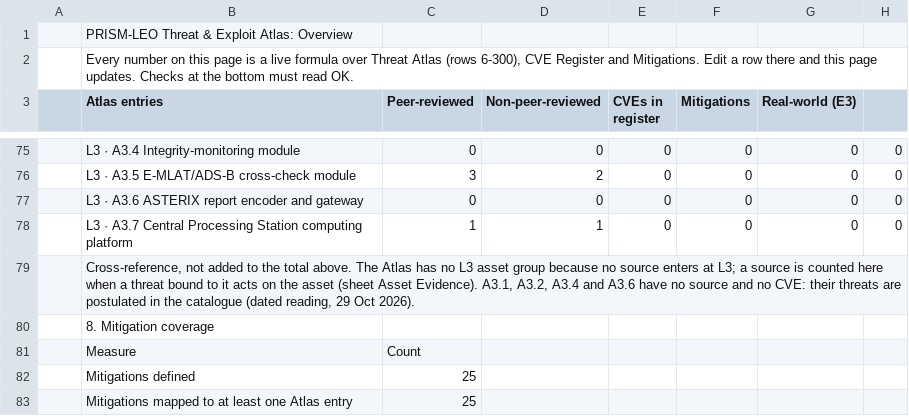
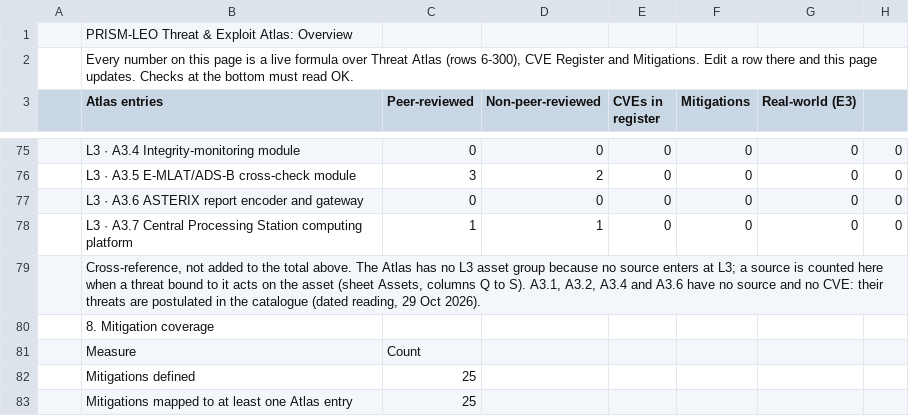
Before and after one commit to BAKROOT/leo-mlat-threat-atlas, a CSV file: data/atlas/csv/overview_raw.csv, drawn as a sheet; only a part is shown, gaps mark what is left out; the diff covers the shown part only.

```diff
--- a/data/atlas/csv/overview_raw.csv
+++ b/data/atlas/csv/overview_raw.csv
@@ -78,3 +78,3 @@
 ,L3 · A3.7 Central Processing Station computing platform,1,1,0,0,0,0
-,"Cross-reference, not added to the total above. The Atlas has no L3 asset group because no source enters at L3; a source is counted here when a threat bound to it acts on the asset (sheet Asset Evidence). A3.1, A3.2, A3.4 and A3.6 have no source and no CVE: their threats are postulated in the catalogue (dated reading, 29 Oct 2026).",,,,,,
+,"Cross-reference, not added to the total above. The Atlas has no L3 asset group because no source enters at L3; a source is counted here when a threat bound to it acts on the asset (sheet Assets, columns Q to S). A3.1, A3.2, A3.4 and A3.6 have no source and no CVE: their threats are postulated in the catalogue (dated reading, 29 Oct 2026).",,,,,,
 ,8. Mitigation coverage,,,,,,
```
Also changed, not shown: 24 added rows and 2 edited cells elsewhere in this file, data/atlas/csv/gap_matrix_raw.csv, data/catalogue/csv/asset_register_27.csv, 23 other files.
